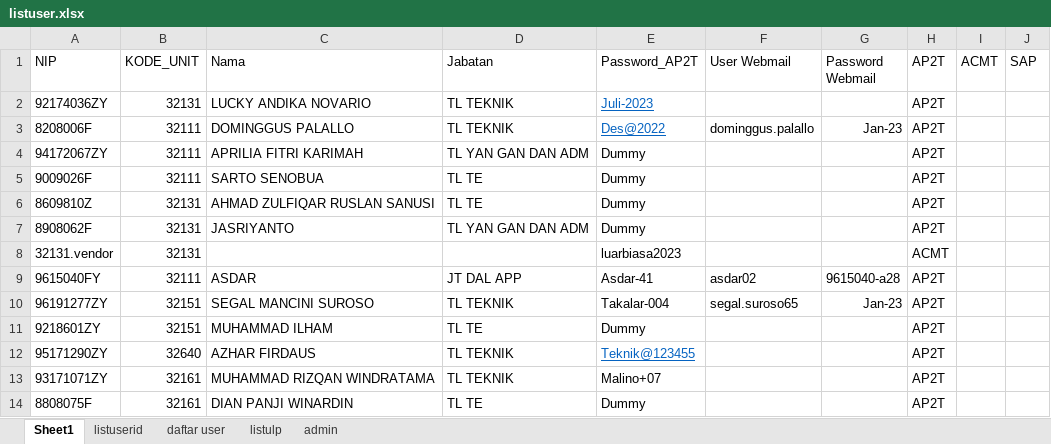
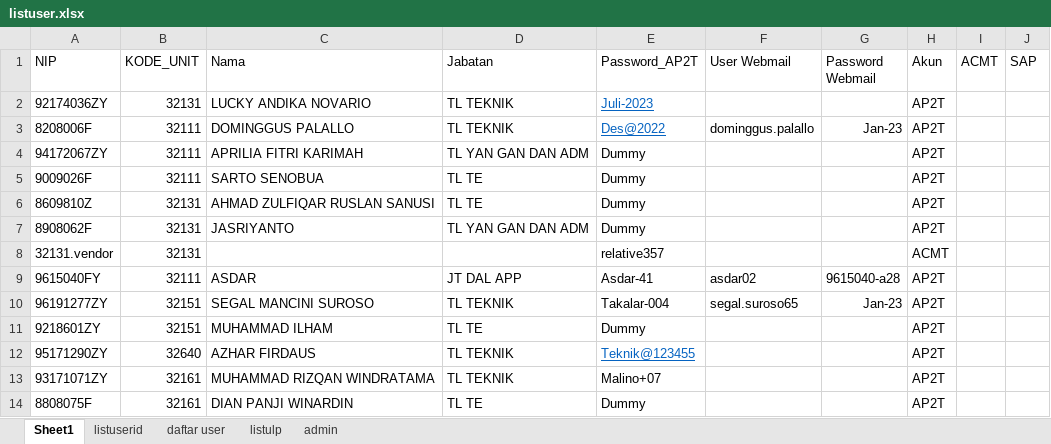
Before and after one commit to luthfillawliet/NEWASMENTE, an Excel workbook: data/listuser/listuser.xlsx, sheet Sheet1, drawn as a sheet; only a part is shown; values as stored, in another font and other column widths than the file's, no borders; the diff names each change by its address in the sheet, - before the commit and + after, or states it on an @@ line.

```diff
--- a/data/listuser/listuser.xlsx (sheet Sheet1)
+++ b/data/listuser/listuser.xlsx (sheet Sheet1)
-H1: AP2T
+H1: Akun
-E8 (Password_AP2T): luarbiasa2023
+E8 (Password_AP2T): relative357
```
Also changed, not shown: data/log/log.xlsx, 2 other files.
